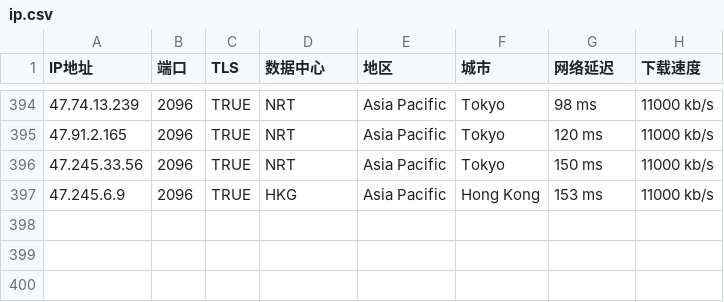
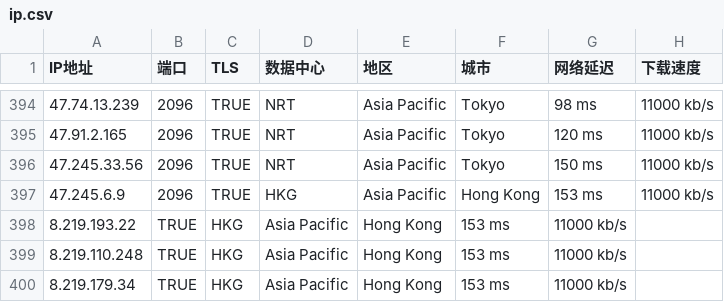
Before and after one commit to clhyw2009/WorkerVless2sub, a CSV file: ip.csv, drawn as a sheet; only a part is shown, gaps mark what is left out.

Commit message:
Update ip.csv

```diff
--- a/ip.csv
+++ b/ip.csv
@@ -397 +397,4 @@ IP地址,端口,TLS,数据中心,地区,城市,网络延迟,下载速度
 47.245.6.9,2096,TRUE,HKG,Asia Pacific,Hong Kong,153 ms,11000 kb/s
+8.219.193.22,TRUE,HKG,Asia Pacific,Hong Kong,153 ms,11000 kb/s
+8.219.110.248,TRUE,HKG,Asia Pacific,Hong Kong,153 ms,11000 kb/s
+8.219.179.34,TRUE,HKG,Asia Pacific,Hong Kong,153 ms,11000 kb/s
```
